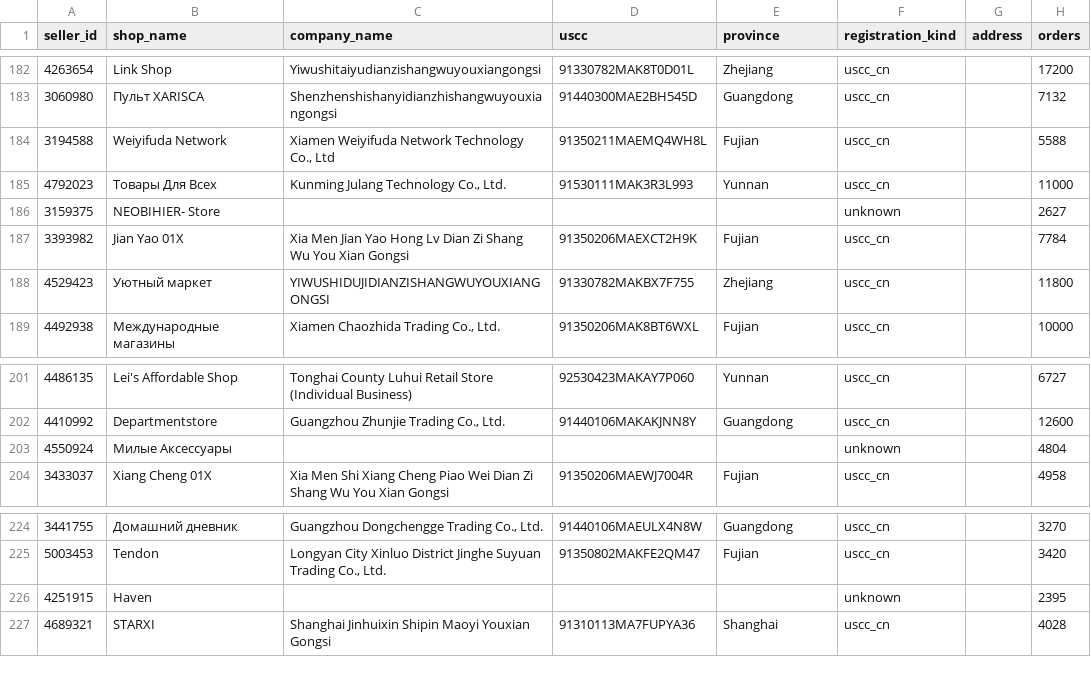
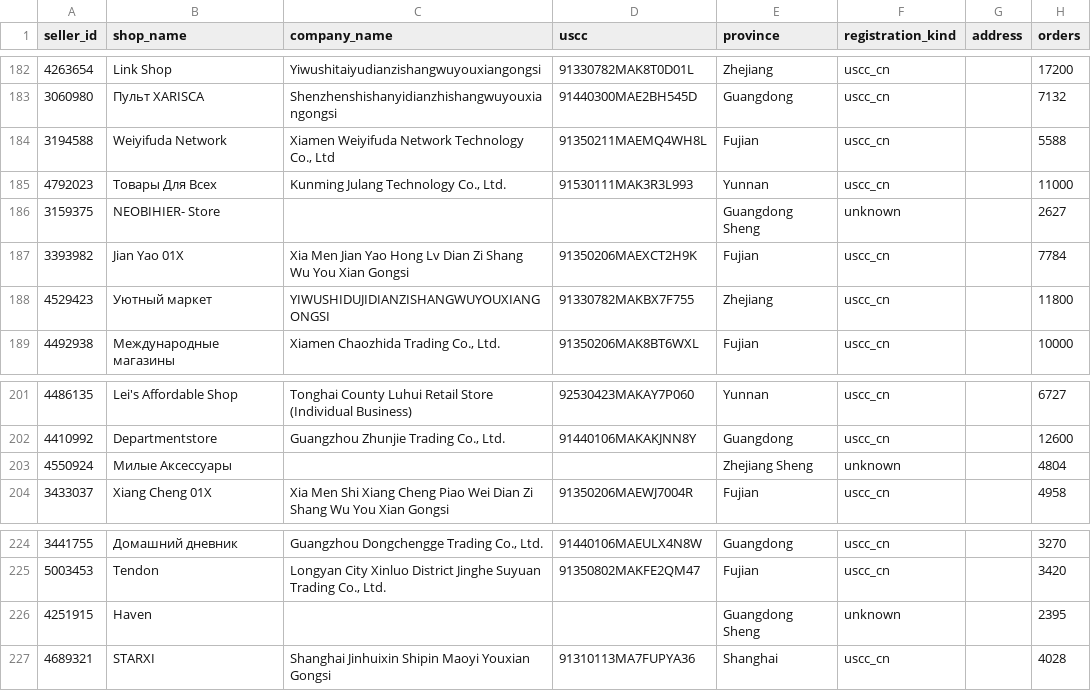
Before and after one commit to mazunai/ozon-china-crm, a CSV file: backups/sellers.csv, drawn as a sheet; only a part is shown, gaps mark what is left out; the diff covers the shown part only; the diff names each change by its address in the sheet, - before the commit and + after, or states it on an @@ line.

```diff
--- a/backups/sellers.csv
+++ b/backups/sellers.csv
-E186 (province): (empty)
+E186 (province): Guangdong Sheng
-E203 (province): (empty)
+E203 (province): Zhejiang Sheng
-E226 (province): (empty)
+E226 (province): Guangdong Sheng
```
Also changed, not shown: 7 edited cells elsewhere in this file.
